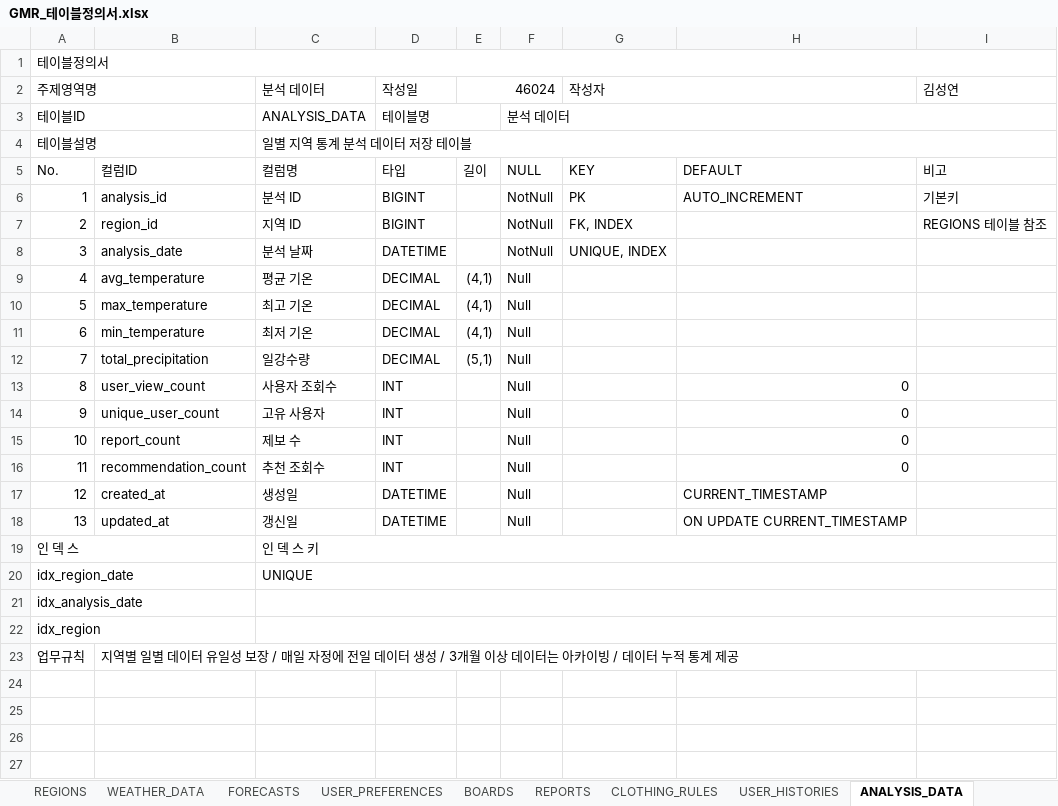
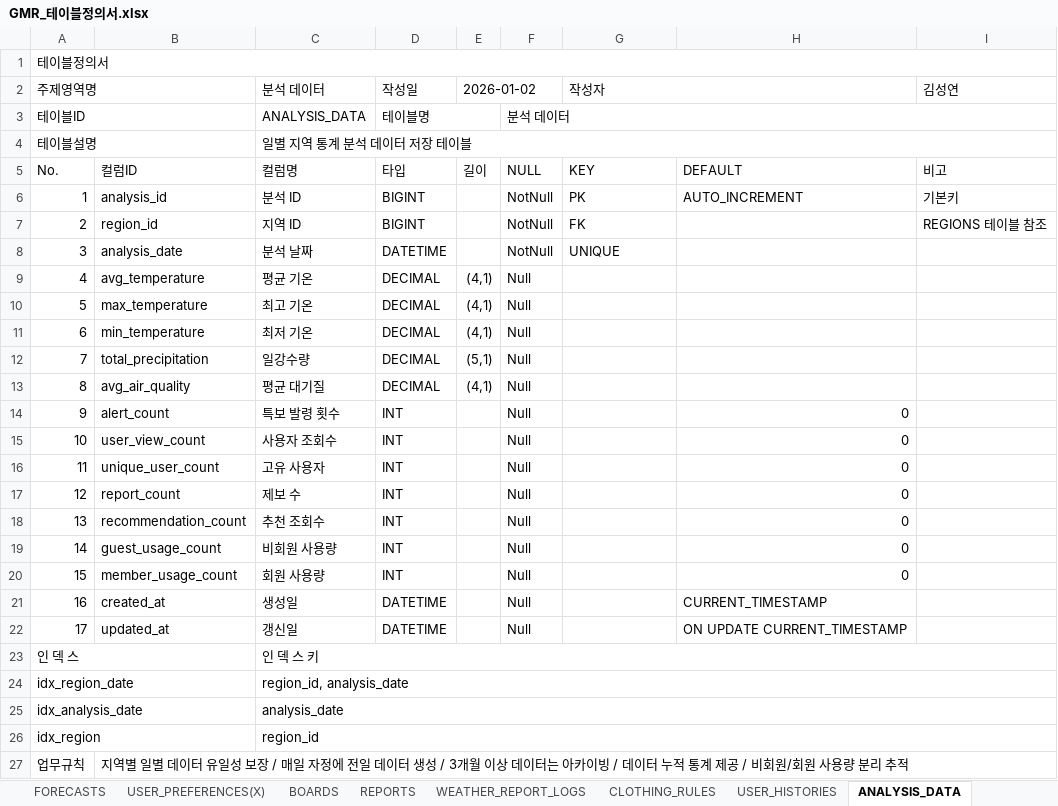
Before and after one commit to RabbitHaru/projectGMR, an Excel workbook: 2.테이블정의서/GMR_테이블정의서.xlsx, sheet ANALYSIS_DATA, drawn as a sheet; values as stored, in another font and other column widths than the file's, no cell formats; addresses are those after the commit; the diff names each change by its address in the sheet, - before the commit and + after, or states it on an @@ line.

```diff
--- a/2.테이블정의서/GMR_테이블정의서.xlsx (sheet ANALYSIS_DATA)
+++ b/2.테이블정의서/GMR_테이블정의서.xlsx (sheet ANALYSIS_DATA)
-sheet tab: USER_PREFERENCES
+sheet tab: USER_PREFERENCES(X)
+sheet tab: WEATHER_REPORT_LOGS
-E2: 46024
+E2: 2026-01-02
-G7 (작성자): FK, INDEX
+G7 (작성자): FK
-G8 (작성자): UNIQUE, INDEX
+G8 (작성자): UNIQUE
+row 13: 8 | avg_air_quality | 평균 대기질 | DECIMAL | (4,1) | Null
+row 14: 9 | alert_count | 특보 발령 횟수 | INT |  | Null |  | 0
@@ column A (주제영역명) renumbered between rows 15 and 22 @@
+row 19: 14 | guest_usage_count | 비회원 사용량 | INT |  | Null |  | 0
+row 20: 15 | member_usage_count | 회원 사용량 | INT |  | Null |  | 0
-C24 (분석 데이터): UNIQUE
+C24 (분석 데이터): region_id, analysis_date
-C25 (분석 데이터): (empty)
+C25 (분석 데이터): analysis_date
-C26 (분석 데이터): (empty)
+C26 (분석 데이터): region_id
-B27: …계 제공
+B27: …계 제공 / 비회원/회원 사용량 분리 추적
```
Also changed, not shown: sheet USERS, sheet USER_HISTORIES, sheet WEATHER_DATA, sheet BOARDS, sheet FORECASTS, sheet RECOMMENDATION_LOGS, 4 more sheets, other sheet tabs, cell formats, charts or pictures, 1 other file.
